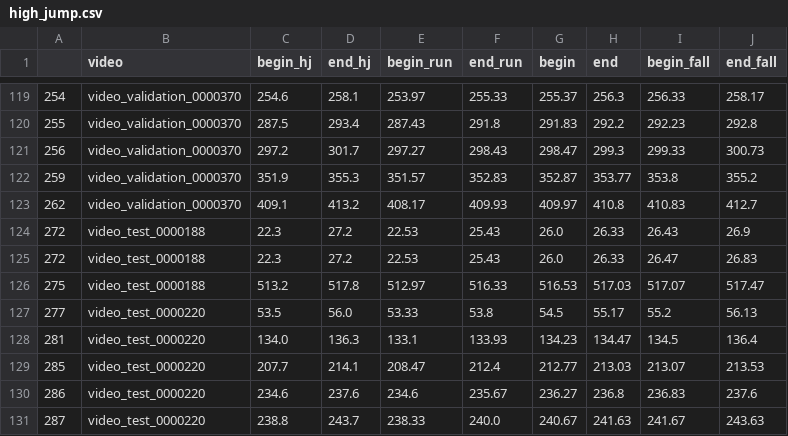
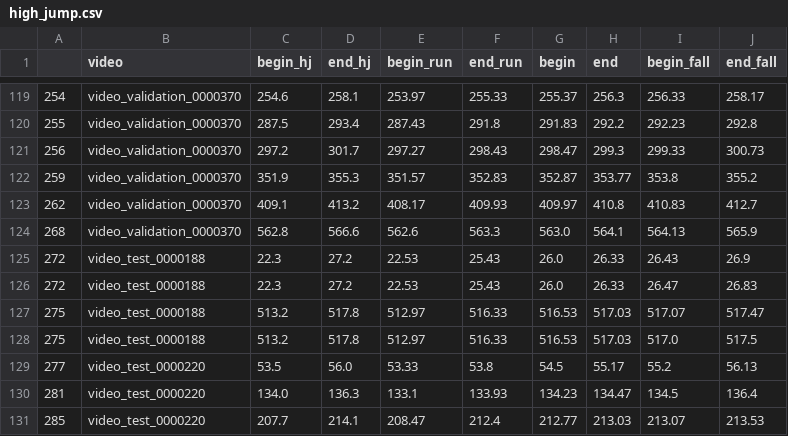
Before and after one commit to Gianlu94/A-neuro-symbolic-approach-for-real-world-event-recognition-from-weak-supervision, a CSV file: datasets/Multi-THUMOS/se_events/high_jump.csv, drawn as a sheet; only a part is shown, gaps mark what is left out; the shorter side is filled out with more unchanged rows; the diff names each change by its address in the sheet, - before the commit and + after, or states it on an @@ line.

```diff
--- a/datasets/Multi-THUMOS/se_events/high_jump.csv
+++ b/datasets/Multi-THUMOS/se_events/high_jump.csv
+row 124: 268 | video_validation_0000370 | 562.8 | 566.6 | 562.6 | 563.3 | 563.0 | 564.1 | 564.13 | 565.9
+row 128: 275 | video_test_0000188 | 513.2 | 517.8 | 512.97 | 516.33 | 516.53 | 517.03 | 517.0 | 517.5
```
Also changed, not shown: datasets/Multi-THUMOS/se_events/long_jump.csv.
